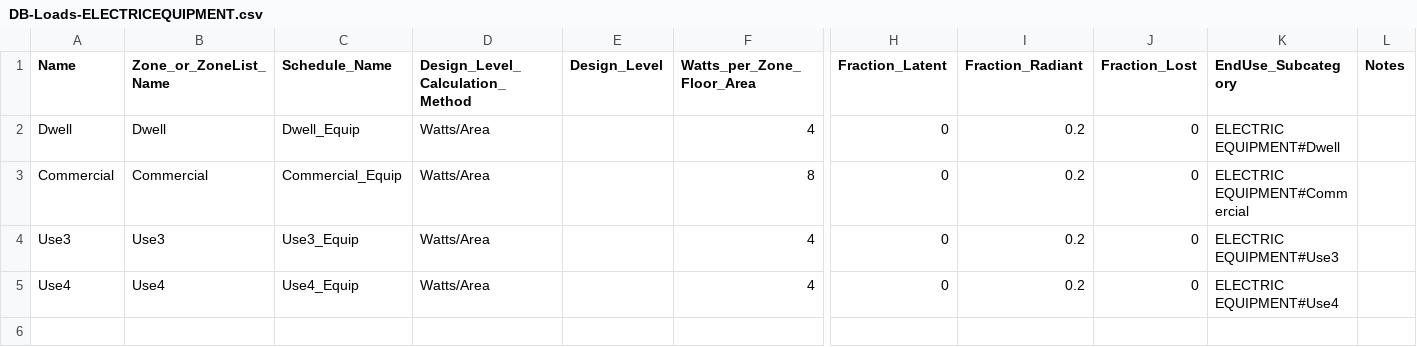
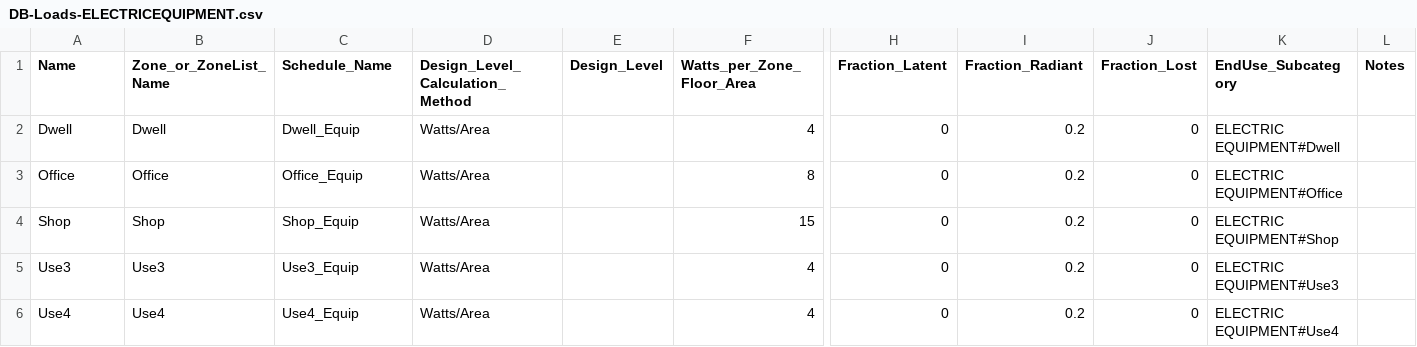
Before and after one commit to UCL/simstock_qgis, a CSV file: Database/DB-Loads-ELECTRICEQUIPMENT.csv, drawn as a sheet; only a part is shown, gaps mark what is left out; rows hold the shown columns only; the diff names each change by its address in the sheet, - before the commit and + after, or states it on an @@ line.

```diff
--- a/Database/DB-Loads-ELECTRICEQUIPMENT.csv
+++ b/Database/DB-Loads-ELECTRICEQUIPMENT.csv
-A3 (Name): Commercial
+A3 (Name): Office
-B3 (Zone_or_ZoneList_Name): Commercial
+B3 (Zone_or_ZoneList_Name): Office
-C3 (Schedule_Name): Commercial_Equip
+C3 (Schedule_Name): Office_Equip
-K3 (EndUse_Subcategory): ELECTRIC EQUIPMENT#Commercial
+K3 (EndUse_Subcategory): ELECTRIC EQUIPMENT#Office
+row 4: Shop | Shop | Shop_Equip | Watts/Area |  | 15 | 0 | 0.2 | 0 | ELECTRIC EQUIPMENT#Shop
```
Also changed, not shown: Database/DB-Loads-LIGHTS.csv, Database/DB-Loads-PEOPLE.csv, 2 other files.
